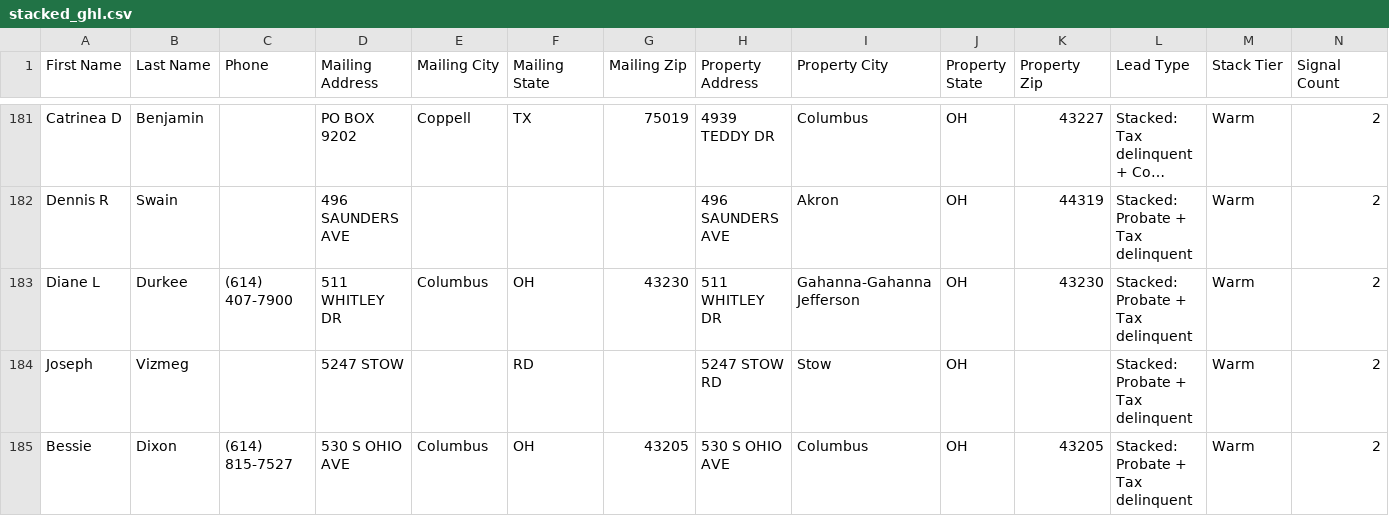
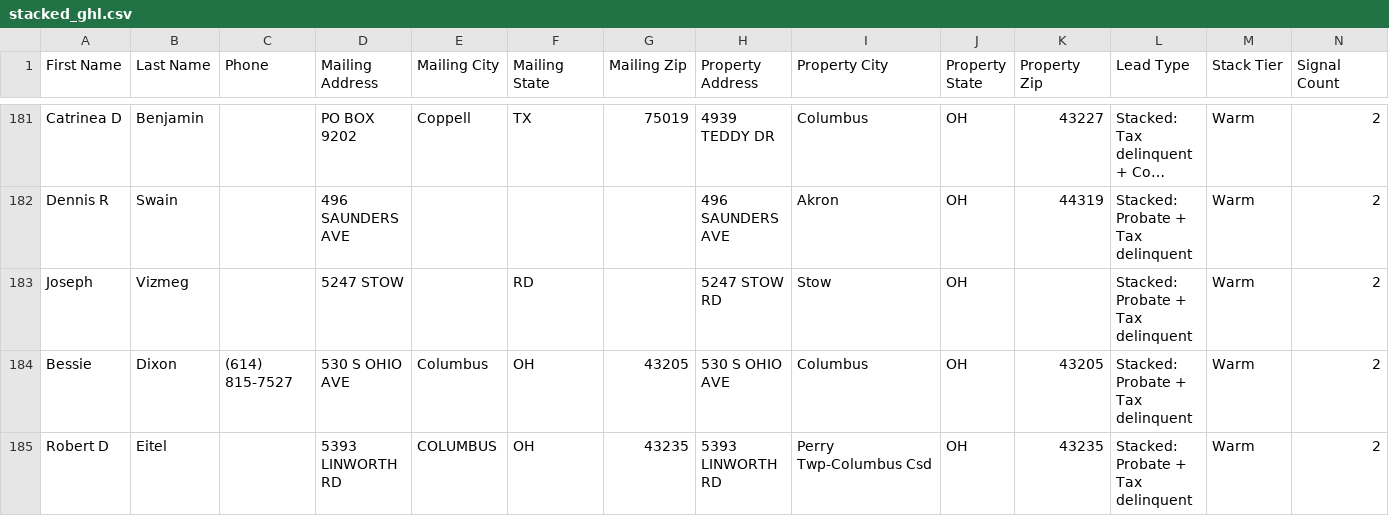
Before and after one commit to mauricewilli572000-cloud/ohio-lead-stacker, a CSV file: docs/stacked_ghl.csv, drawn as a sheet; only a part is shown, gaps mark what is left out; the shorter side is filled out with more unchanged rows; long unchanged cells end in …; removed rows and columns are numbered as before the commit, all else as after; rows hold the shown columns only; the diff covers the shown part only; the diff names each change by its address in the sheet, - before the commit and + after, or states it on an @@ line.

```diff
--- a/docs/stacked_ghl.csv
+++ b/docs/stacked_ghl.csv
-row 183: Diane L | Durkee | (614) 407-7900 | 511 WHITLEY DR | Columbus | OH | 43230 | 511 WHITLEY DR | Gahanna-Gahanna Jefferson | OH | 43230 | Stacked: Probate + Tax delinquent | Warm | 2
```
Also changed, not shown: 2 added rows and 1 removed row elsewhere in this file, 1 other file.
